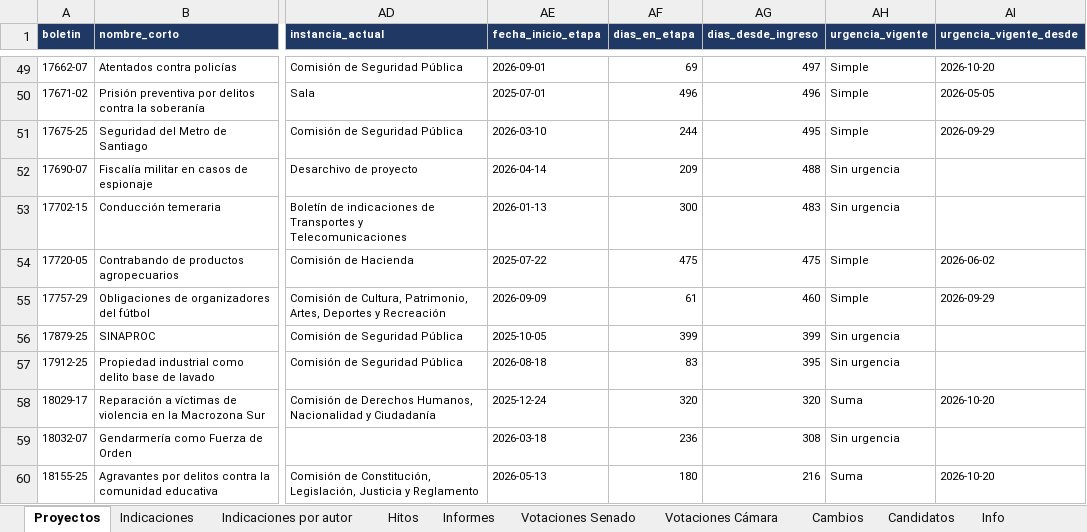
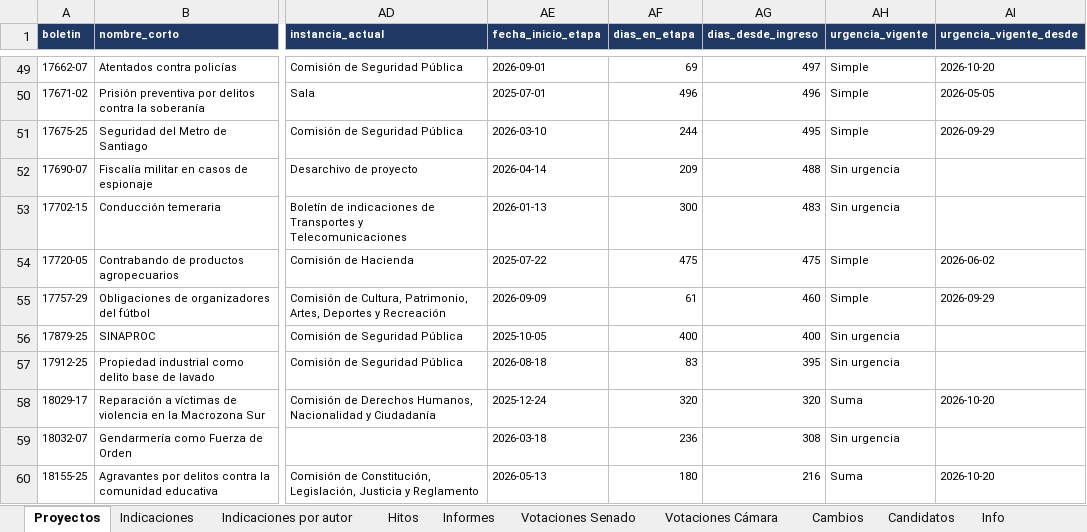
Before and after one commit to AlejandroAvYa/seguimiento-legislativo-seguridad, an Excel workbook: data/proyectos.xlsx, sheet Proyectos, drawn as a sheet; only a part is shown, gaps mark what is left out; values as stored, in another font and other column widths than the file's, no borders; the diff covers the shown part only; the diff names each change by its address in the sheet, - before the commit and + after, or states it on an @@ line.

```diff
--- a/data/proyectos.xlsx (sheet Proyectos)
+++ b/data/proyectos.xlsx (sheet Proyectos)
-AF56 (dias_en_etapa): 399
+AF56 (dias_en_etapa): 400
-AG56 (dias_desde_ingreso): 399
+AG56 (dias_desde_ingreso): 400
```
Also changed, not shown: 75 edited cells elsewhere in this sheet, sheet Cambios, sheet Hitos, sheet Info, 44 other files.
